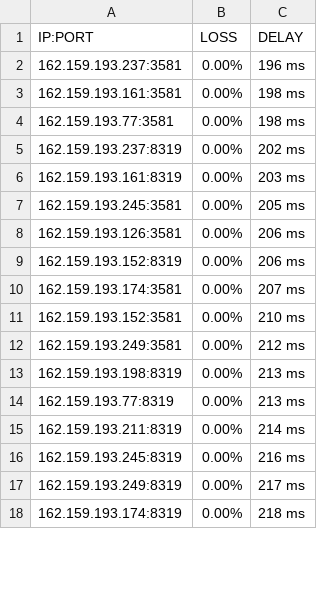
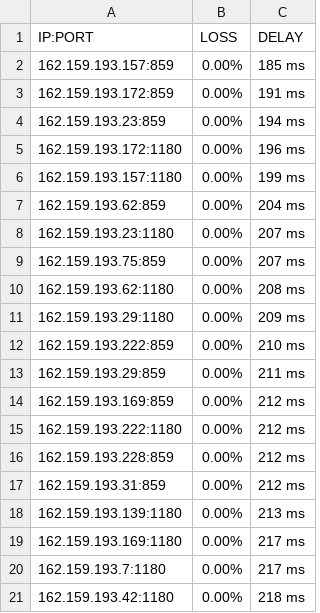
Before and after one commit to blesdmm/WARP2sub, a CSV file: WARP_193_RESULT.csv, drawn as a sheet; only a part is shown; the diff covers the shown part only.

```diff
--- a/WARP_193_RESULT.csv
+++ b/WARP_193_RESULT.csv
@@ -1,18 +1,21 @@
 IP:PORT, LOSS, DELAY
-162.159.193.237:3581,0.00%,196 ms
-162.159.193.161:3581,0.00%,198 ms
-162.159.193.77:3581,0.00%,198 ms
-162.159.193.237:8319,0.00%,202 ms
-162.159.193.161:8319,0.00%,203 ms
-162.159.193.245:3581,0.00%,205 ms
-162.159.193.126:3581,0.00%,206 ms
-162.159.193.152:8319,0.00%,206 ms
-162.159.193.174:3581,0.00%,207 ms
-162.159.193.152:3581,0.00%,210 ms
-162.159.193.249:3581,0.00%,212 ms
-162.159.193.198:8319,0.00%,213 ms
-162.159.193.77:8319,0.00%,213 ms
-162.159.193.211:8319,0.00%,214 ms
-162.159.193.245:8319,0.00%,216 ms
-162.159.193.249:8319,0.00%,217 ms
-162.159.193.174:8319,0.00%,218 ms
+162.159.193.157:859,0.00%,185 ms
+162.159.193.172:859,0.00%,191 ms
+162.159.193.23:859,0.00%,194 ms
+162.159.193.172:1180,0.00%,196 ms
+162.159.193.157:1180,0.00%,199 ms
+162.159.193.62:859,0.00%,204 ms
+162.159.193.23:1180,0.00%,207 ms
+162.159.193.75:859,0.00%,207 ms
+162.159.193.62:1180,0.00%,208 ms
+162.159.193.29:1180,0.00%,209 ms
+162.159.193.222:859,0.00%,210 ms
+162.159.193.29:859,0.00%,211 ms
+162.159.193.169:859,0.00%,212 ms
+162.159.193.222:1180,0.00%,212 ms
+162.159.193.228:859,0.00%,212 ms
+162.159.193.31:859,0.00%,212 ms
+162.159.193.139:1180,0.00%,213 ms
+162.159.193.169:1180,0.00%,217 ms
+162.159.193.7:1180,0.00%,217 ms
+162.159.193.42:1180,0.00%,218 ms
```
Also changed, not shown: 2 added rows, 6 removed rows and 11 edited cells elsewhere in this file, WARP_BEST_RESULT.csv, WARP_DIFF_RESULT.csv, 3 other files.
